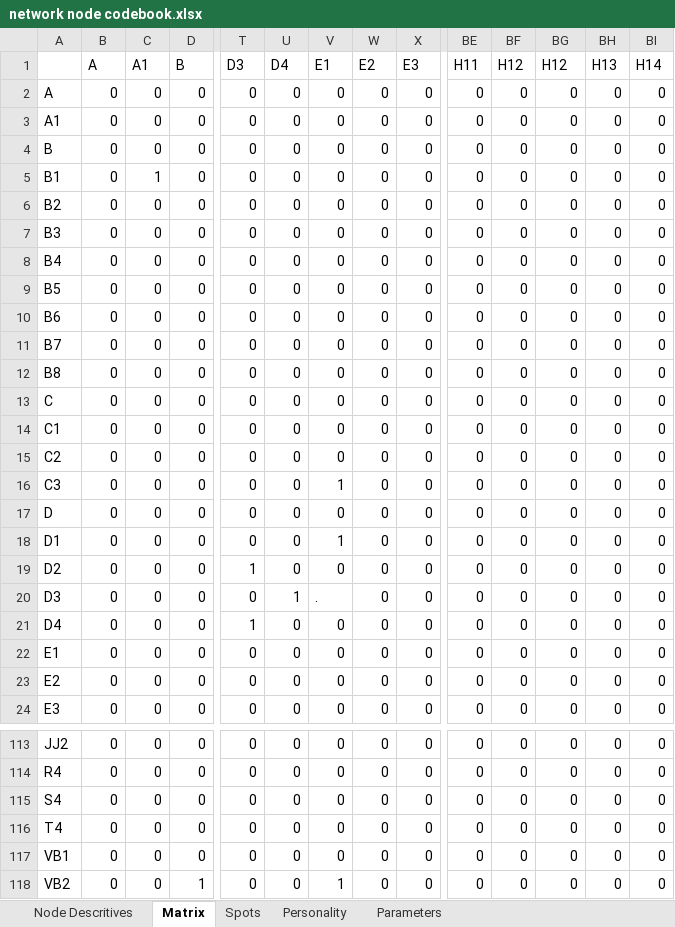
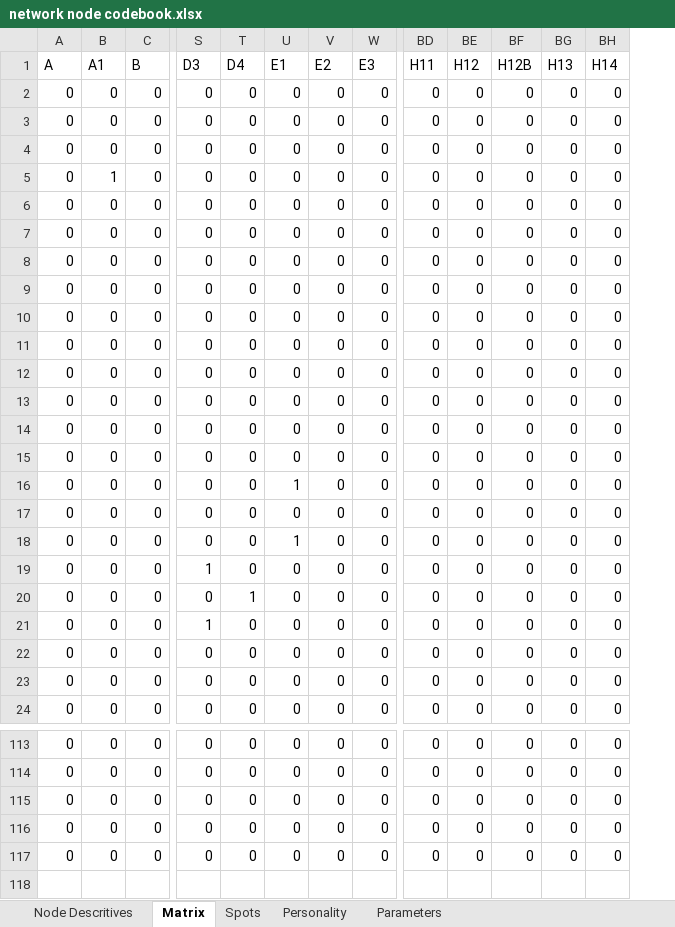
Before and after one commit to millernoam/Worskpace_model, an Excel workbook: network node codebook.xlsx, sheet Matrix, drawn as a sheet; only a part is shown, gaps mark what is left out; values as stored, in another font and other column widths than the file's, no borders; removed rows and columns are numbered as before the commit, all else as after; rows hold the shown columns only; the diff names each change by its address in the sheet, - before the commit and + after, or states it on an @@ line.

```diff
--- a/network node codebook.xlsx (sheet Matrix)
+++ b/network node codebook.xlsx (sheet Matrix)
-column A, rows 2-24: A | A1 | B | B1 | B2 | B3 | B4 | B5 | B6 | B7 | B8 | C | C1 | C2 | C3 | D | D1 | D2 | D3 | D4 | E1 | E2 | E3; rows 113-117: JJ2 | R4 | S4 | T4 | VB1
-BF1: H12
+BF1: H12B
-U20 (E1): .
+U20 (E1): 0
-row 118: VB2 | 0 | 0 | 1 | 0 | 0 | 1 | 0 | 0 | 0 | 0 | 0 | 0 | 0
```
Also changed, not shown: sheet Parameters, sheet Personality, 4 other files.
